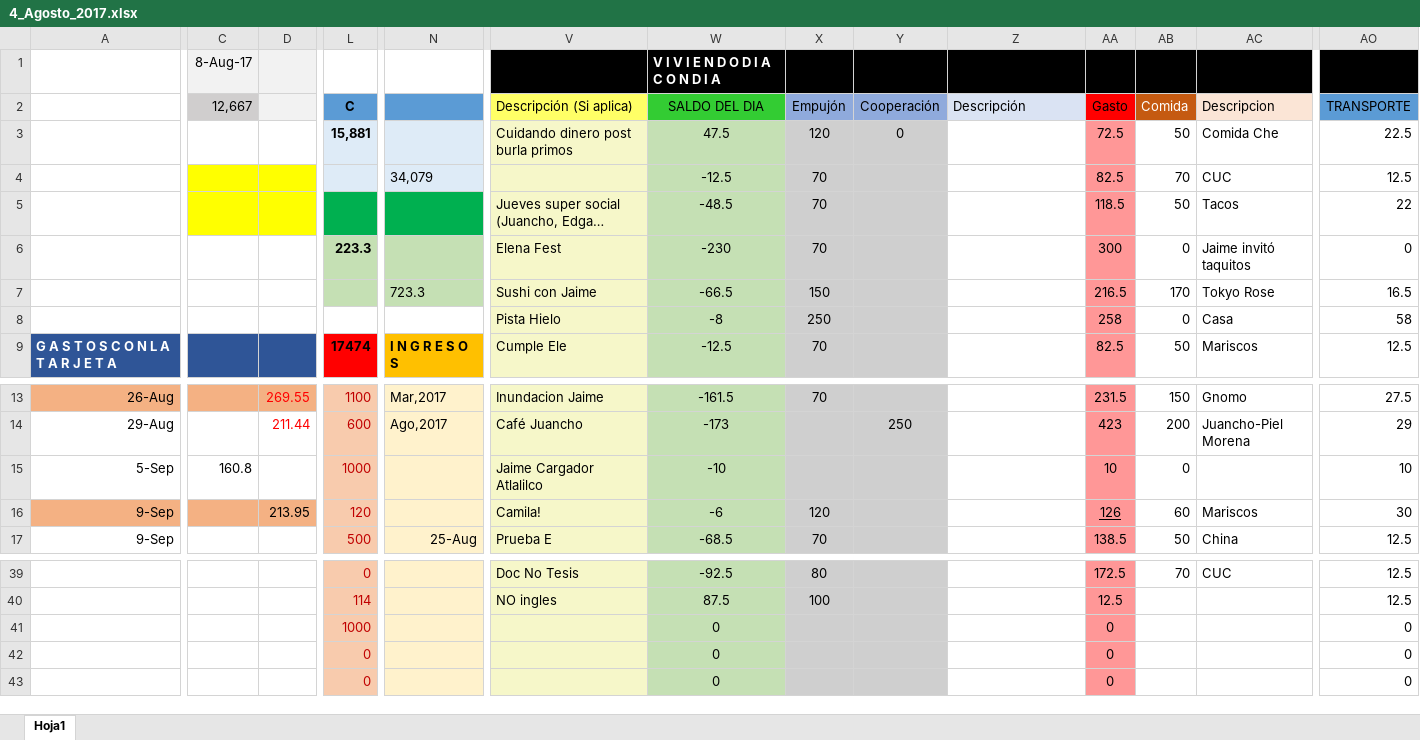
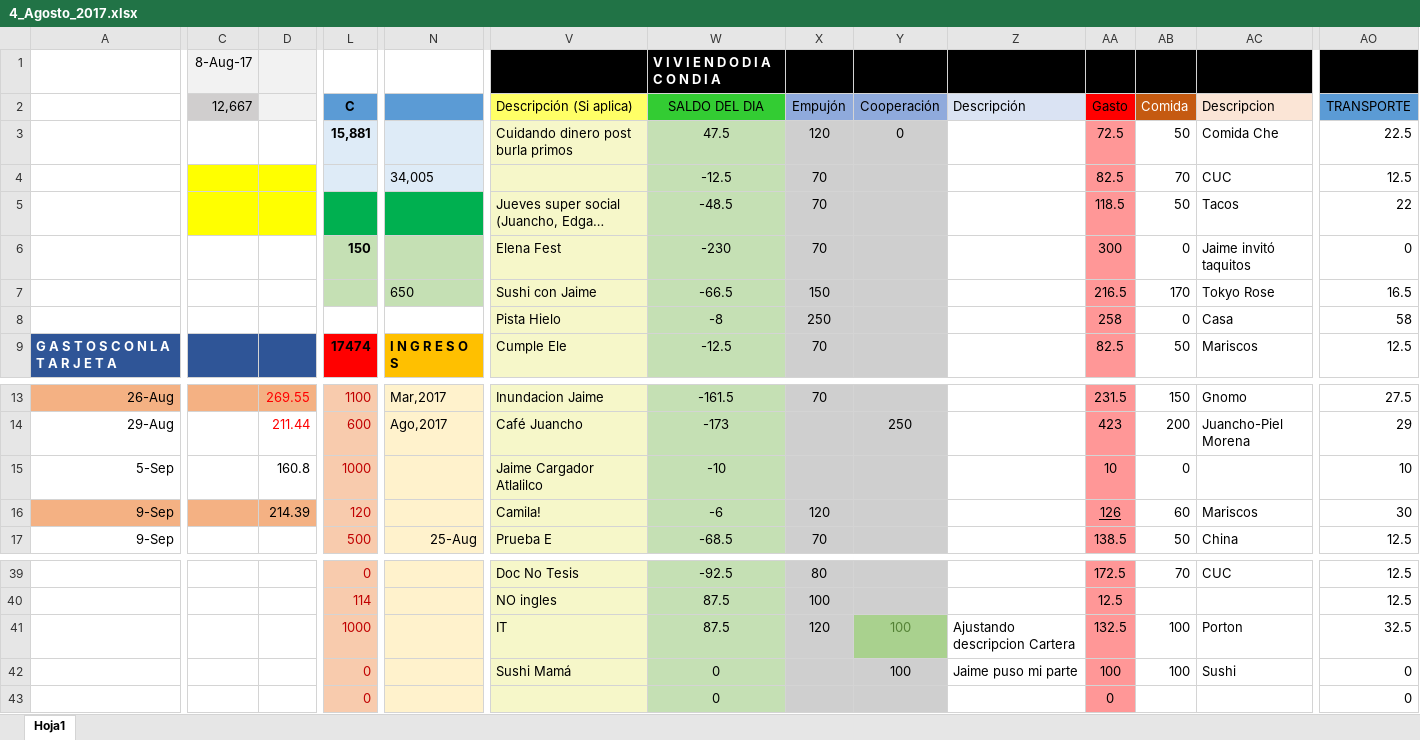
Before and after one commit to Adrifelcha/Adrifelcha, an Excel workbook: Finanzas/4_Agosto_2017.xlsx, sheet Hoja1, drawn as a sheet; only a part is shown, gaps mark what is left out; long unchanged cells end in …; values as stored, in another font and other column widths than the file's, no borders; the diff covers the shown part only; the diff names each change by its address in the sheet, - before the commit and + after, or states it on an @@ line.

Commit message:
Gastos del Viernes

```diff
--- a/Finanzas/4_Agosto_2017.xlsx (sheet Hoja1)
+++ b/Finanzas/4_Agosto_2017.xlsx (sheet Hoja1)
-N4: 34,079
+N4: 34,005
-L6 (C): 223.3
+L6 (C): 150
-N7: 723.3
+N7: 650
-C15 (12,667): 160.8
+C15 (12,667): (empty)
-D15: (empty)
+D15: 160.8
-D16: 213.95
+D16: 214.39
-V41 (Descripción (Si aplica)): (empty)
+V41 (Descripción (Si aplica)): IT
-W41 (SALDO DEL DIA): 0
+W41 (SALDO DEL DIA): 87.5
-X41 (Empujón): (empty)
+X41 (Empujón): 120
-Y41:Y42 (Cooperación): (empty)
+Y41:Y42 (Cooperación): 100
-Y41 fill: #CFCFCF
+Y41 fill: #A9D18E
-Z41 (Descripción): (empty)
+Z41 (Descripción): Ajustando descripcion Cartera
-AA41 (Gasto): 0
+AA41 (Gasto): 132.5
-AB41:AB42 (Comida): (empty)
+AB41:AB42 (Comida): 100
-AC41 (Descripcion): (empty)
+AC41 (Descripcion): Porton
-AO41 (TRANSPORTE): 0
+AO41 (TRANSPORTE): 32.5
-V42 (Descripción (Si aplica)): (empty)
+V42 (Descripción (Si aplica)): Sushi Mamá
-Z42 (Descripción): (empty)
+Z42 (Descripción): Jaime puso mi parte
-AA42 (Gasto): 0
+AA42 (Gasto): 100
-AC42 (Descripcion): (empty)
+AC42 (Descripcion): Sushi
```
Also changed, not shown: 3 edited cells elsewhere in this sheet.
